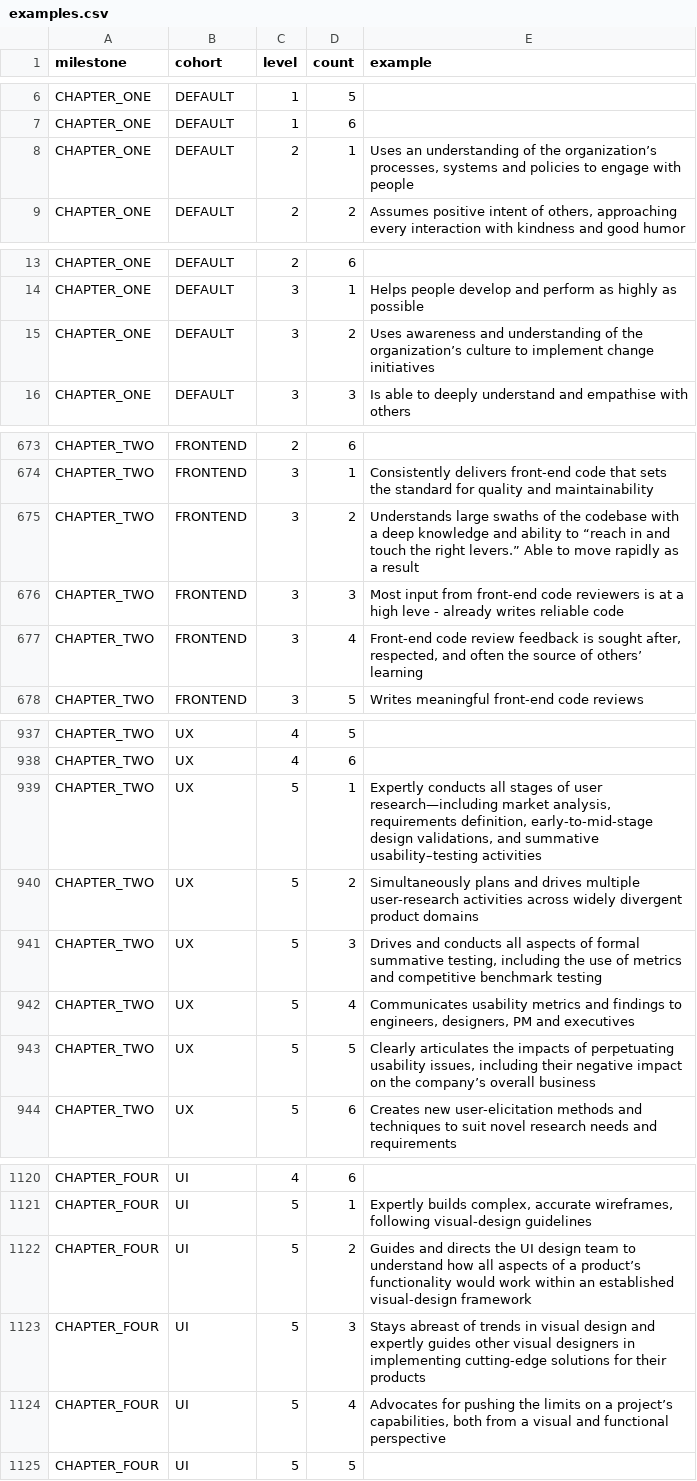
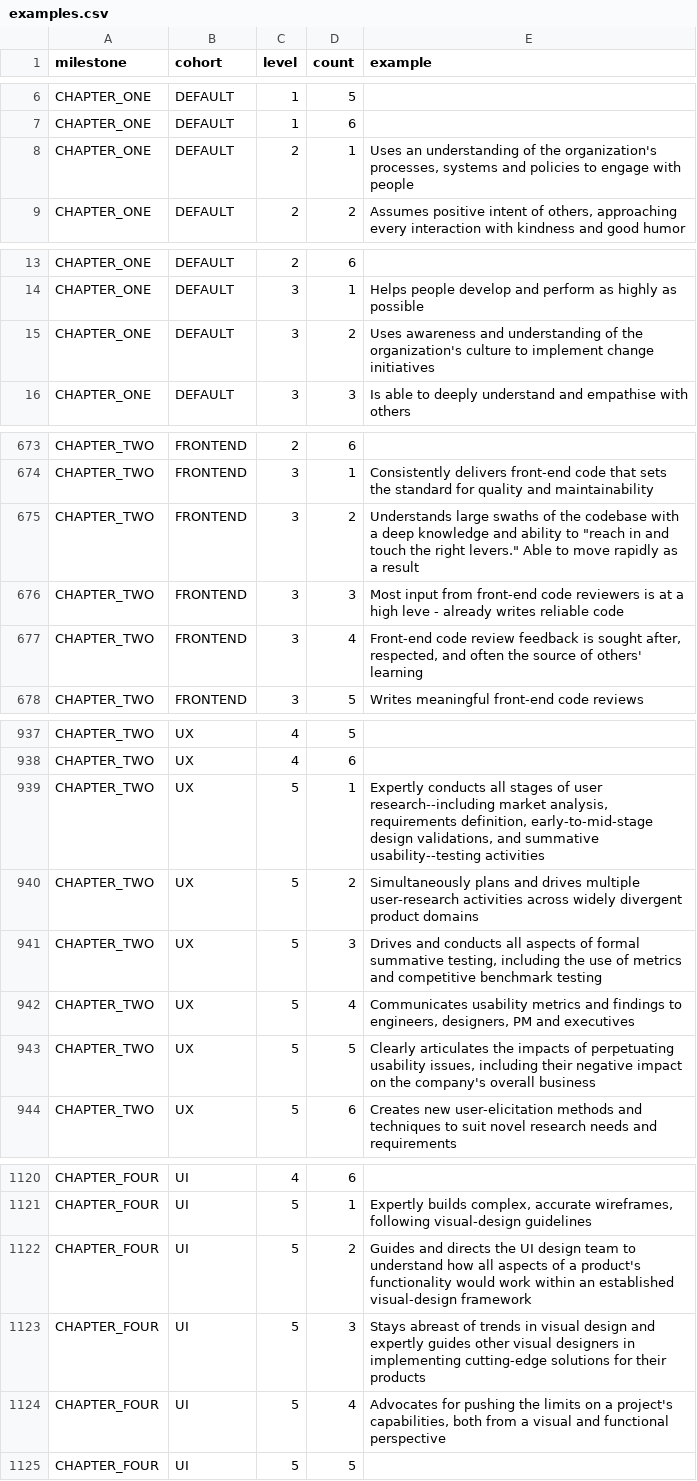
Before and after one commit to Medium/snowflake, a CSV file: csv/examples.csv, drawn as a sheet; only a part is shown, gaps mark what is left out; the diff covers the shown part only.

```diff
--- a/csv/examples.csv
+++ b/csv/examples.csv
@@ -7,3 +7,3 @@ CHAPTER_ONE,DEFAULT,1,5,
 CHAPTER_ONE,DEFAULT,1,6,
-CHAPTER_ONE,DEFAULT,2,1,"Uses an understanding of the organization’s processes, systems and policies to engage with people"
+CHAPTER_ONE,DEFAULT,2,1,"Uses an understanding of the organization's processes, systems and policies to engage with people"
 CHAPTER_ONE,DEFAULT,2,2,"Assumes positive intent of others, approaching every interaction with kindness and good humor"
@@ -14,3 +14,3 @@ CHAPTER_ONE,DEFAULT,2,6,
 CHAPTER_ONE,DEFAULT,3,1,Helps people develop and perform as highly as possible
-CHAPTER_ONE,DEFAULT,3,2,Uses awareness and understanding of the organization’s culture to implement change initiatives
+CHAPTER_ONE,DEFAULT,3,2,Uses awareness and understanding of the organization's culture to implement change initiatives
 CHAPTER_ONE,DEFAULT,3,3,Is able to deeply understand and empathise with others
@@ -674,5 +674,5 @@ CHAPTER_TWO,FRONTEND,2,6,
 CHAPTER_TWO,FRONTEND,3,1,Consistently delivers front-end code that sets the standard for quality and maintainability
-CHAPTER_TWO,FRONTEND,3,2,Understands large swaths of the codebase with a deep knowledge and ability to “reach in and touch the right levers.” Able to move rapidly as a result
+CHAPTER_TWO,FRONTEND,3,2,"Understands large swaths of the codebase with a deep knowledge and ability to ""reach in and touch the right levers."" Able to move rapidly as a result"
 CHAPTER_TWO,FRONTEND,3,3,Most input from front-end code reviewers is at a high leve - already writes reliable code
-CHAPTER_TWO,FRONTEND,3,4,"Front-end code review feedback is sought after, respected, and often the source of others’ learning"
+CHAPTER_TWO,FRONTEND,3,4,"Front-end code review feedback is sought after, respected, and often the source of others' learning"
 CHAPTER_TWO,FRONTEND,3,5,Writes meaningful front-end code reviews
@@ -938,3 +938,3 @@ CHAPTER_TWO,UX,4,5,
 CHAPTER_TWO,UX,4,6,
-CHAPTER_TWO,UX,5,1,"Expertly conducts all stages of user research—including market analysis, requirements definition, early-to-mid-stage design validations, and summative usability–testing activities"
+CHAPTER_TWO,UX,5,1,"Expertly conducts all stages of user research--including market analysis, requirements definition, early-to-mid-stage design validations, and summative usability--testing activities"
 CHAPTER_TWO,UX,5,2,Simultaneously plans and drives multiple user-research activities across widely divergent product domains
@@ -942,3 +942,3 @@ CHAPTER_TWO,UX,5,3,"Drives and conducts all aspects of formal summative testing,
 CHAPTER_TWO,UX,5,4,"Communicates usability metrics and findings to engineers, designers, PM and executives"
-CHAPTER_TWO,UX,5,5,"Clearly articulates the impacts of perpetuating usability issues, including their negative impact on the company’s overall business"
+CHAPTER_TWO,UX,5,5,"Clearly articulates the impacts of perpetuating usability issues, including their negative impact on the company's overall business"
 CHAPTER_TWO,UX,5,6,Creates new user-elicitation methods and techniques to suit novel research needs and requirements
@@ -1121,5 +1121,5 @@ CHAPTER_FOUR,UI,4,6,
 CHAPTER_FOUR,UI,5,1,"Expertly builds complex, accurate wireframes, following visual-design guidelines"
-CHAPTER_FOUR,UI,5,2,Guides and directs the UI design team to understand how all aspects of a product’s functionality would work within an established visual-design framework
+CHAPTER_FOUR,UI,5,2,Guides and directs the UI design team to understand how all aspects of a product's functionality would work within an established visual-design framework
 CHAPTER_FOUR,UI,5,3,Stays abreast of trends in visual design and expertly guides other visual designers in implementing cutting-edge solutions for their products
-CHAPTER_FOUR,UI,5,4,"Advocates for pushing the limits on a project’s capabilities, both from a visual and functional perspective"
+CHAPTER_FOUR,UI,5,4,"Advocates for pushing the limits on a project's capabilities, both from a visual and functional perspective"
 CHAPTER_FOUR,UI,5,5,
```
Also changed, not shown: 23 edited cells elsewhere in this file, csv/levels.csv, csv/milestones.csv, 11 other files.
